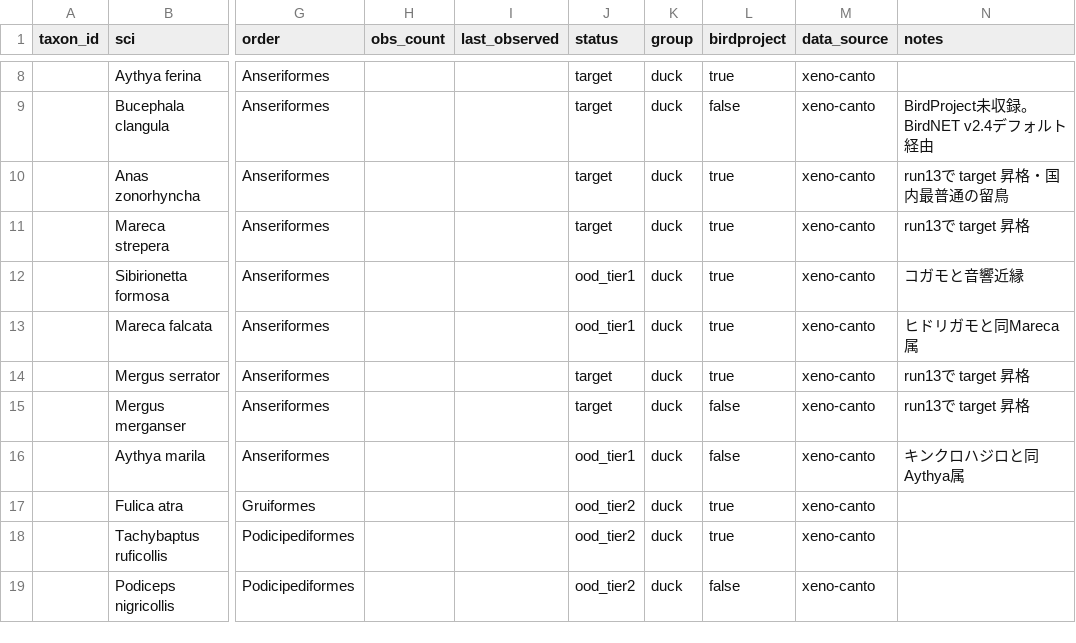
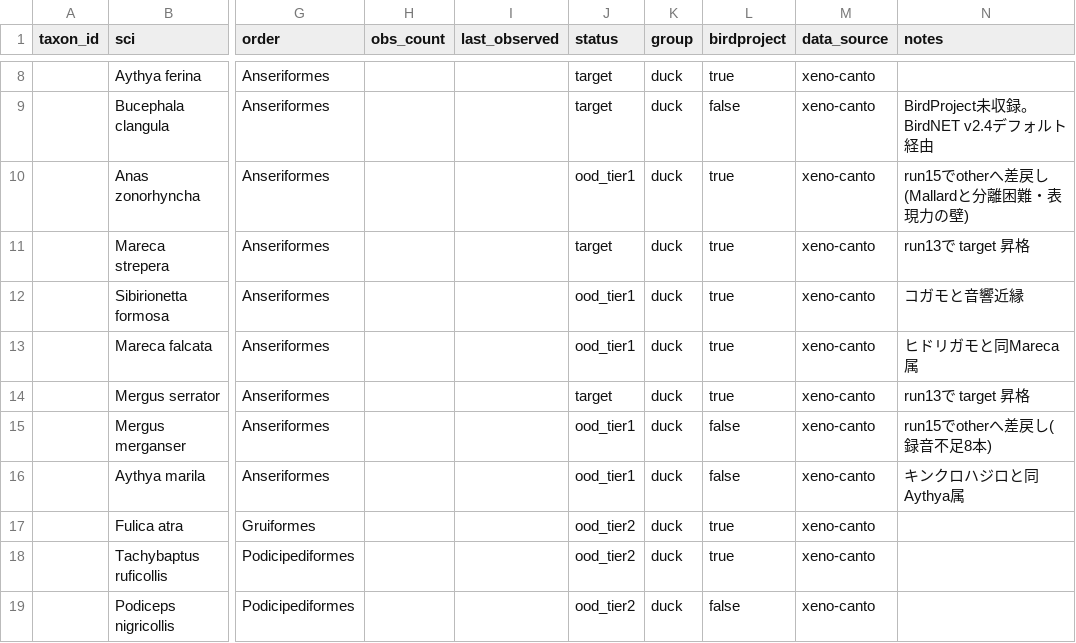
Before and after one commit to mushipi/bird-fine-classifier, a CSV file: data/species_master.csv, drawn as a sheet; only a part is shown, gaps mark what is left out; the diff names each change by its address in the sheet, - before the commit and + after, or states it on an @@ line.

```diff
--- a/data/species_master.csv
+++ b/data/species_master.csv
-J10 (status): target
+J10 (status): ood_tier1
-N10 (notes): run13で target 昇格・国内最普通の留鳥
+N10 (notes): run15でotherへ差戻し(Mallardと分離困難・表現力の壁)
-J15 (status): target
+J15 (status): ood_tier1
-N15 (notes): run13で target 昇格
+N15 (notes): run15でotherへ差戻し(録音不足8本)
```
Also changed, not shown: 9 other files.
